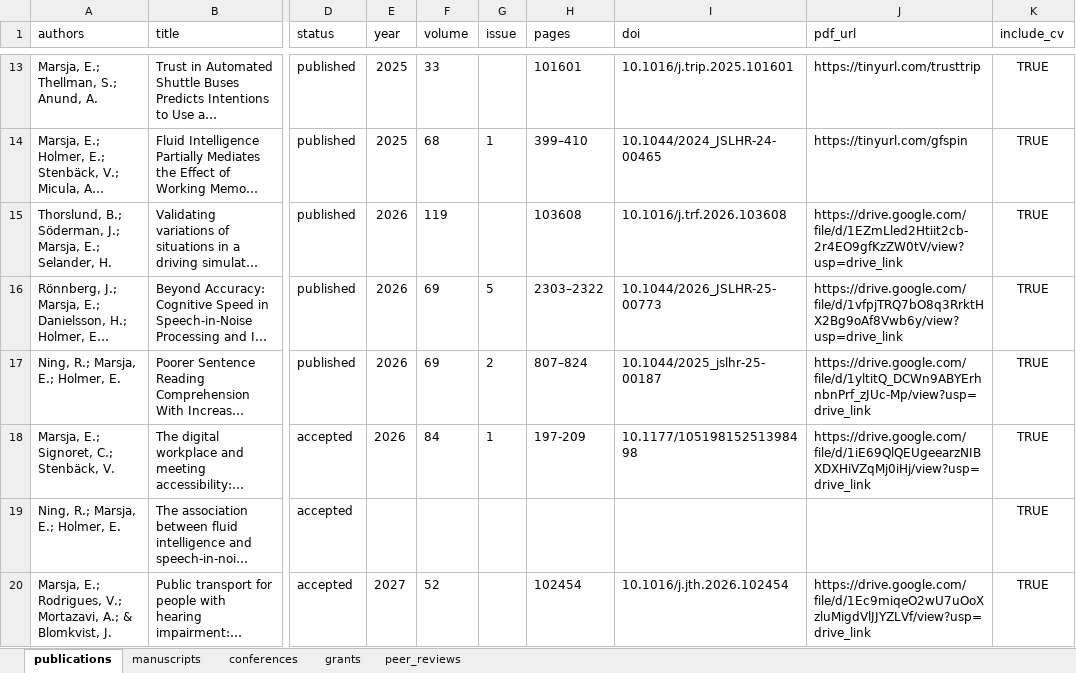
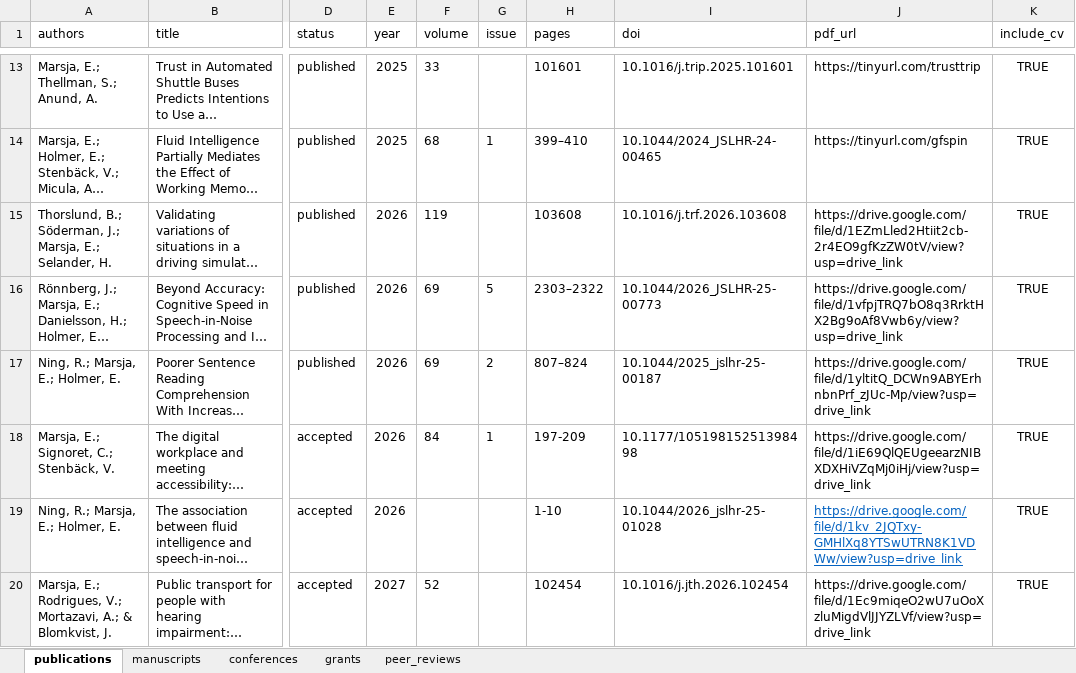
Before and after one commit to marsja/CV, an Excel workbook: Data/marsja_publications.xlsx, sheet publications, drawn as a sheet; only a part is shown, gaps mark what is left out; long unchanged cells end in …; values as stored, in another font and other column widths than the file's, no borders; conditional formats and table styles not drawn; the diff names each change by its address in the sheet, - before the commit and + after, or states it on an @@ line.

Commit message:
Added link to latest published paper (PDF) and DOI)

```diff
--- a/Data/marsja_publications.xlsx (sheet publications)
+++ b/Data/marsja_publications.xlsx (sheet publications)
-E19 (year): (empty)
+E19 (year): 2026
-H19 (pages): (empty)
+H19 (pages): 1-10
-I19 (doi): (empty)
+I19 (doi): 10.1044/2026_jslhr-25-01028
-J19 (pdf_url): (empty)
+J19 (pdf_url): https://drive.google.com/file/d/1kv_2JQTxy-GMHlXq8YTSwUTRN8K1VDWw/view?usp=drive_link
```
Also changed, not shown: 3 other files.
